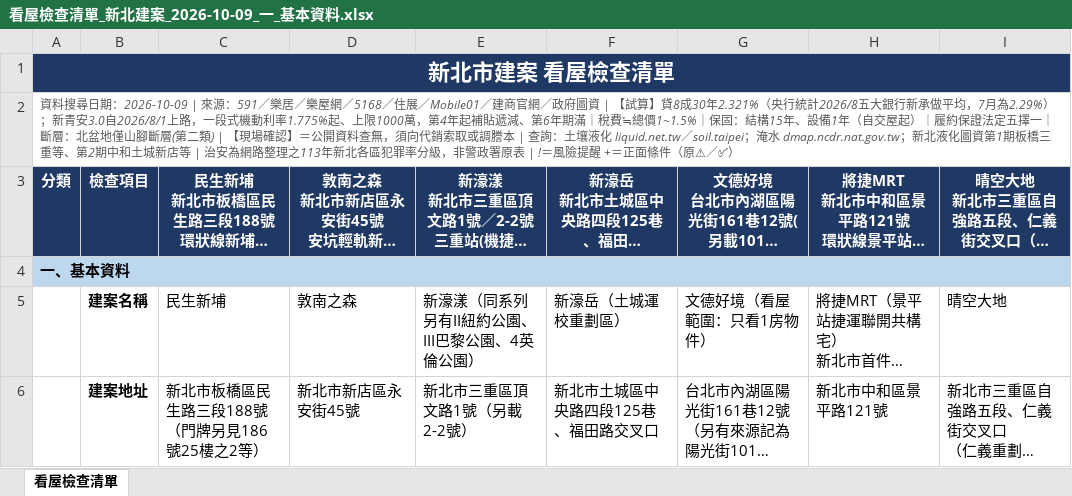
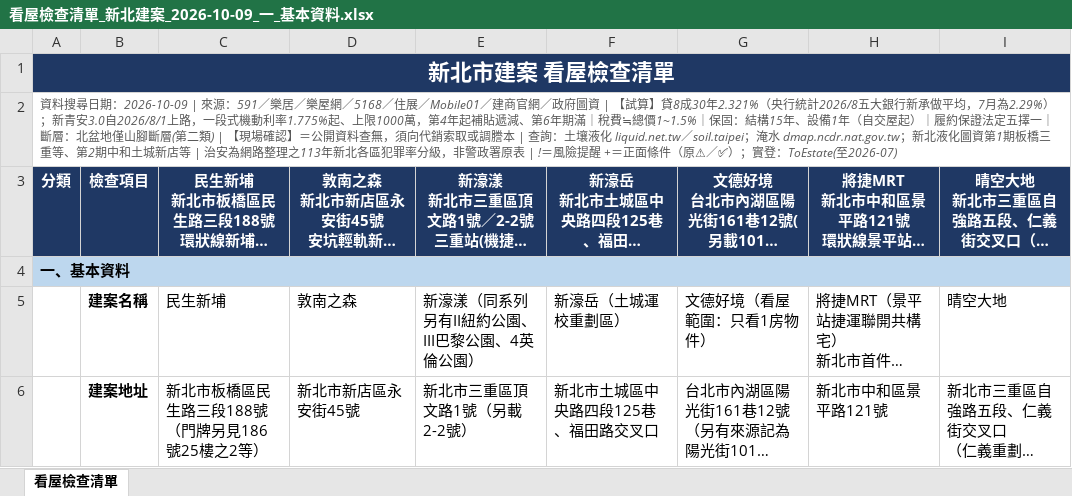
Before and after one commit to wsdfex0963/New-taipei-house, an Excel workbook: output/看屋檢查清單_新北建案_2026-10-09_一_基本資料.xlsx, sheet 看屋檢查清單, drawn as a sheet; only a part is shown; long unchanged cells end in …; values as stored, in another font and other column widths than the file's, no borders; the diff names each change by its address in the sheet, - before the commit and + after, or states it on an @@ line.

```diff
--- a/output/看屋檢查清單_新北建案_2026-10-09_一_基本資料.xlsx (sheet 看屋檢查清單)
+++ b/output/看屋檢查清單_新北建案_2026-10-09_一_基本資料.xlsx (sheet 看屋檢查清單)
-A2: …⚠／✅）
+A2: …⚠／✅）；實登：ToEstate(至2026-07)
```
Also changed, not shown: output/看屋檢查清單_新北建案_2026-10-09_三_產品與坪數.xlsx, output/看屋檢查清單_新北建案_2026-10-09_二_建商與代銷.xlsx, 5 other files.
